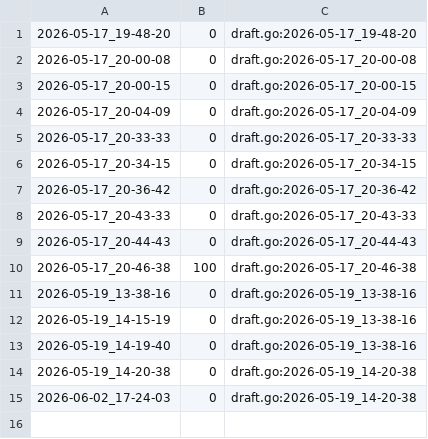
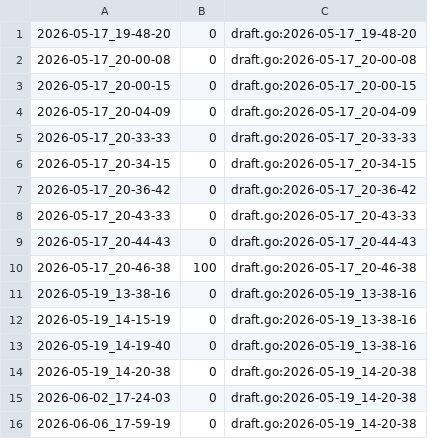
Before and after one commit to qxcode-course/ed-ter-bloco-a-sophiaconnor, a CSV file: .tko/track/ed@distancia/track.csv, drawn as a sheet; the diff names each change by its address in the sheet, - before the commit and + after, or states it on an @@ line.

```diff
--- a/.tko/track/ed@distancia/track.csv
+++ b/.tko/track/ed@distancia/track.csv
+row 16: 2026-06-06_17-59-19 | 0 | draft.go:2026-05-19_14-20-38
```
Also changed, not shown: .tko/track/ed@buscas/track.csv, .tko/track/ed@editor/track.csv, 9 other files.
